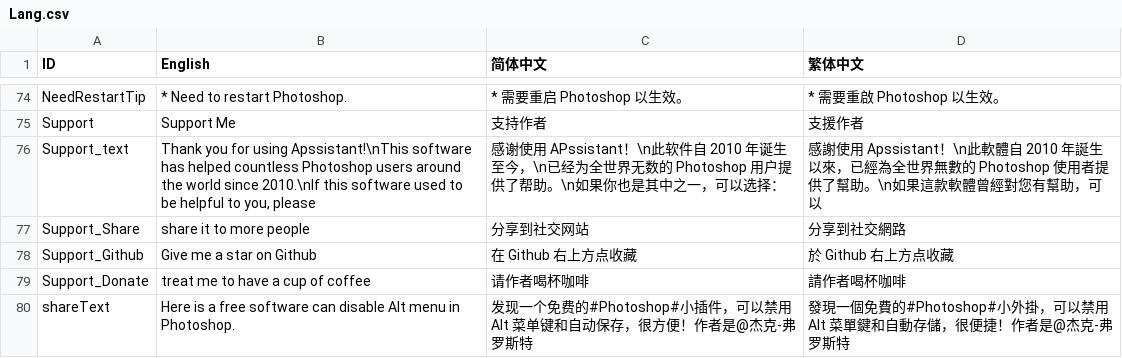
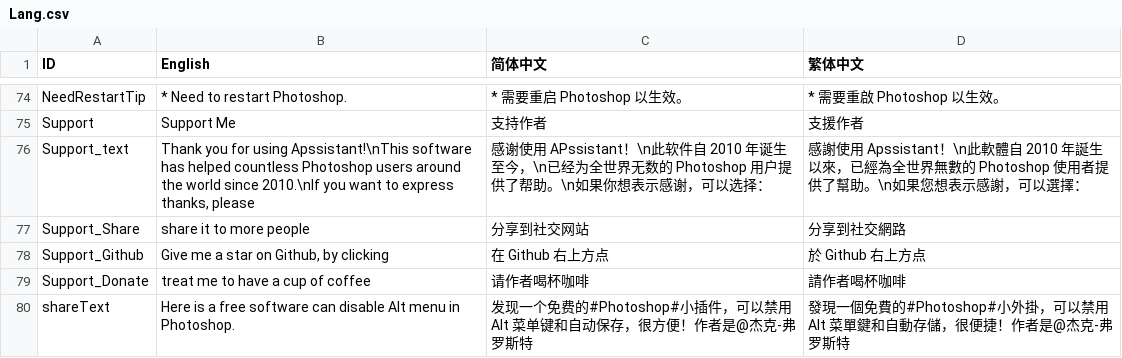
Before and after one commit to millionart/Apssistant, a CSV file: source/Data/Lang.csv, drawn as a sheet; only a part is shown, gaps mark what is left out.

```diff
--- a/source/Data/Lang.csv
+++ b/source/Data/Lang.csv
@@ -75,5 +75,5 @@ NeedRestartTip,* Need to restart Photoshop.,* 需要重启 Photoshop 以生效
 Support,Support Me,支持作者,支援作者
-Support_text,"Thank you for using Apssistant!\nThis software has helped countless Photoshop users around the world since 2010.\nIf this software used to be helpful to you, please",感谢使用 APssistant！\n此软件自 2010 年诞生至今，\n已经为全世界无数的 Photoshop 用户提供了帮助。\n如果你也是其中之一，可以选择： ,感謝使用 Apssistant！\n此軟體自 2010 年誕生以來，已經為全世界無數的 Photoshop 使用者提供了幫助。\n如果這款軟體曾經對您有幫助，可以
+Support_text,"Thank you for using Apssistant!\nThis software has helped countless Photoshop users around the world since 2010.\nIf you want to express thanks, please",感谢使用 APssistant！\n此软件自 2010 年诞生至今，\n已经为全世界无数的 Photoshop 用户提供了帮助。\n如果你想表示感谢，可以选择： ,感謝使用 Apssistant！\n此軟體自 2010 年誕生以來，已經為全世界無數的 Photoshop 使用者提供了幫助。\n如果您想表示感謝，可以選擇：
 Support_Share,share it to more people,分享到社交网站,分享到社交網路
-Support_Github,Give me a star on Github,在 Github 右上方点收藏,於 Github 右上方点收藏
+Support_Github,"Give me a star on Github, by clicking",在 Github 右上方点,於 Github 右上方点
 Support_Donate,treat me to have a cup of coffee,请作者喝杯咖啡,請作者喝杯咖啡
```
Also changed, not shown: 7 other files.
